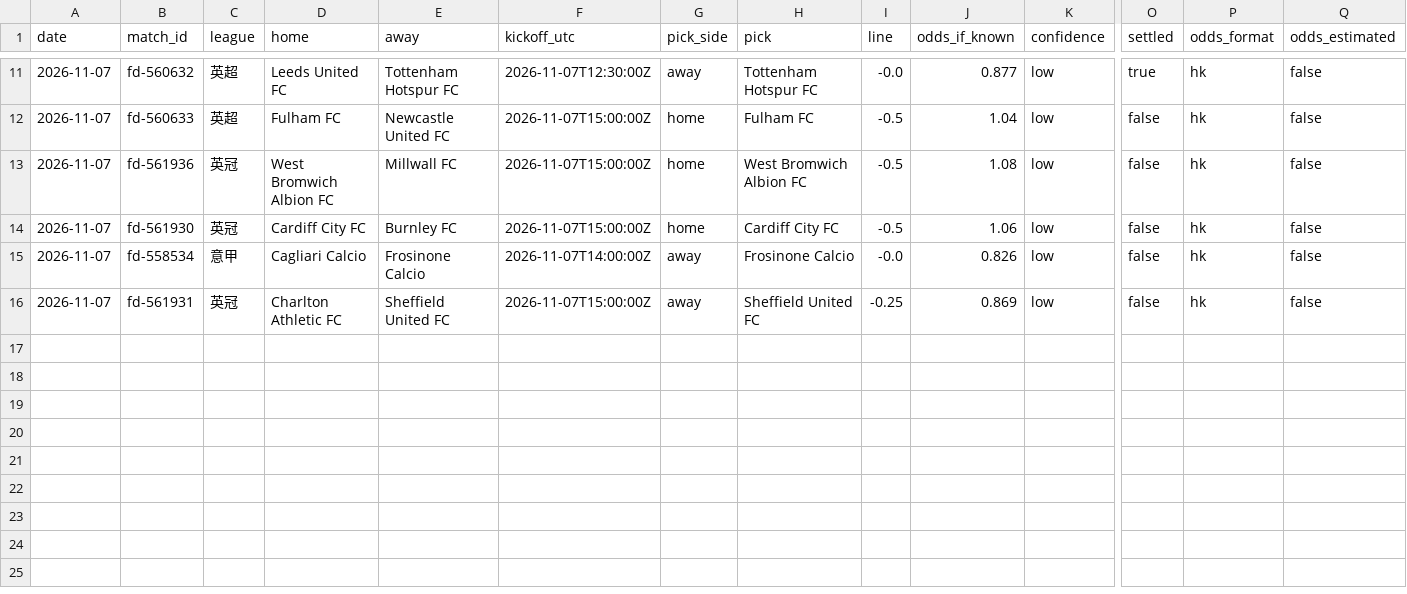
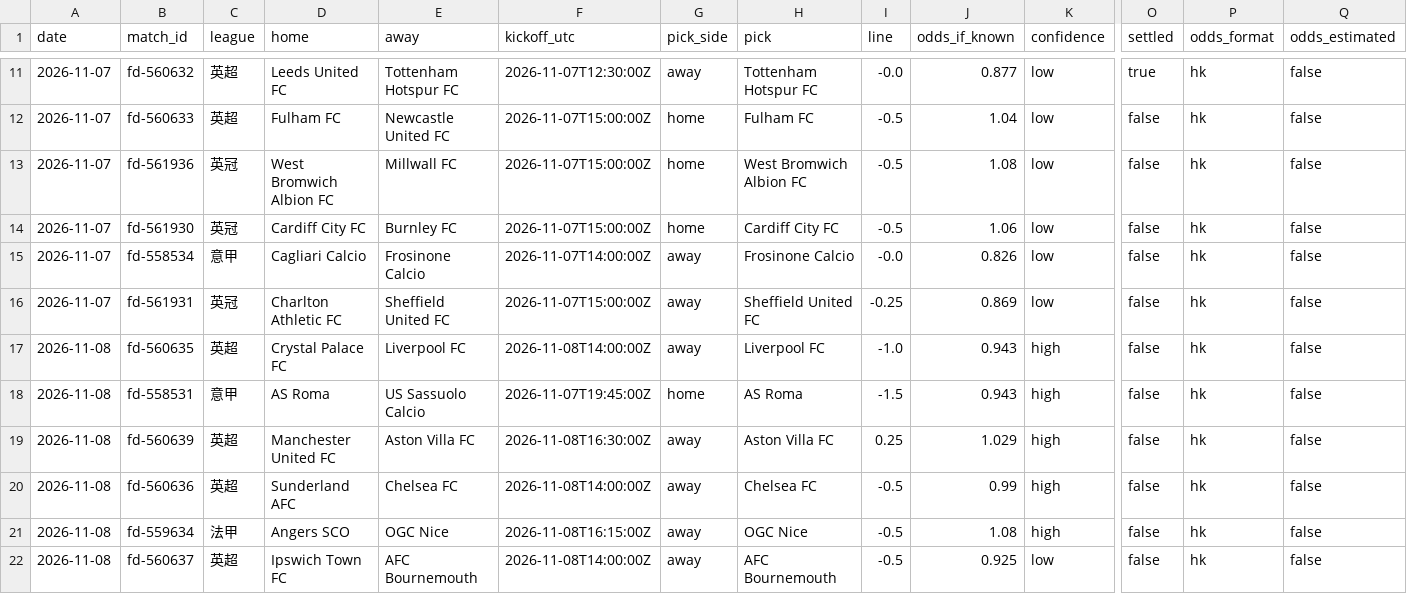
Before and after one commit to modouxin-dev/ah-predictions, a CSV file: data/predictions.csv, drawn as a sheet; only a part is shown, gaps mark what is left out; rows hold the shown columns only; the diff names each change by its address in the sheet, - before the commit and + after, or states it on an @@ line.

```diff
--- a/data/predictions.csv
+++ b/data/predictions.csv
+row 17: 2026-11-08 | fd-560635 | 英超 | Crystal Palace FC | Liverpool FC | 2026-11-08T14:00:00Z | away | Liverpool FC | -1.0 | 0.943 | high | false | hk | false
+row 18: 2026-11-08 | fd-558531 | 意甲 | AS Roma | US Sassuolo Calcio | 2026-11-07T19:45:00Z | home | AS Roma | -1.5 | 0.943 | high | false | hk | false
+row 19: 2026-11-08 | fd-560639 | 英超 | Manchester United FC | Aston Villa FC | 2026-11-08T16:30:00Z | away | Aston Villa FC | 0.25 | 1.029 | high | false | hk | false
+row 20: 2026-11-08 | fd-560636 | 英超 | Sunderland AFC | Chelsea FC | 2026-11-08T14:00:00Z | away | Chelsea FC | -0.5 | 0.99 | high | false | hk | false
+row 21: 2026-11-08 | fd-559634 | 法甲 | Angers SCO | OGC Nice | 2026-11-08T16:15:00Z | away | OGC Nice | -0.5 | 1.08 | high | false | hk | false
+row 22: 2026-11-08 | fd-560637 | 英超 | Ipswich Town FC | AFC Bournemouth | 2026-11-08T14:00:00Z | away | AFC Bournemouth | -0.5 | 0.925 | low | false | hk | false
```
Also changed, not shown: 9 other files.
